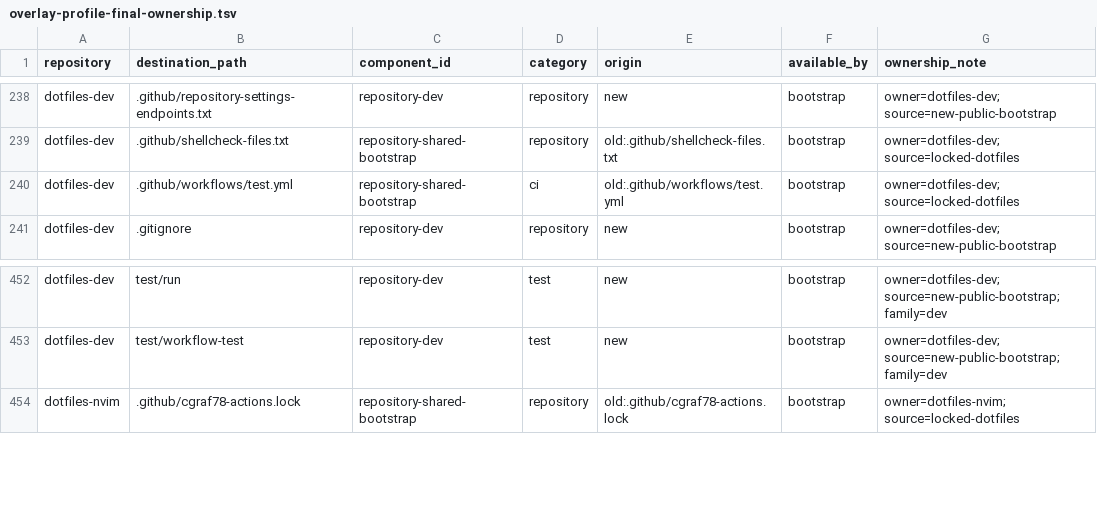
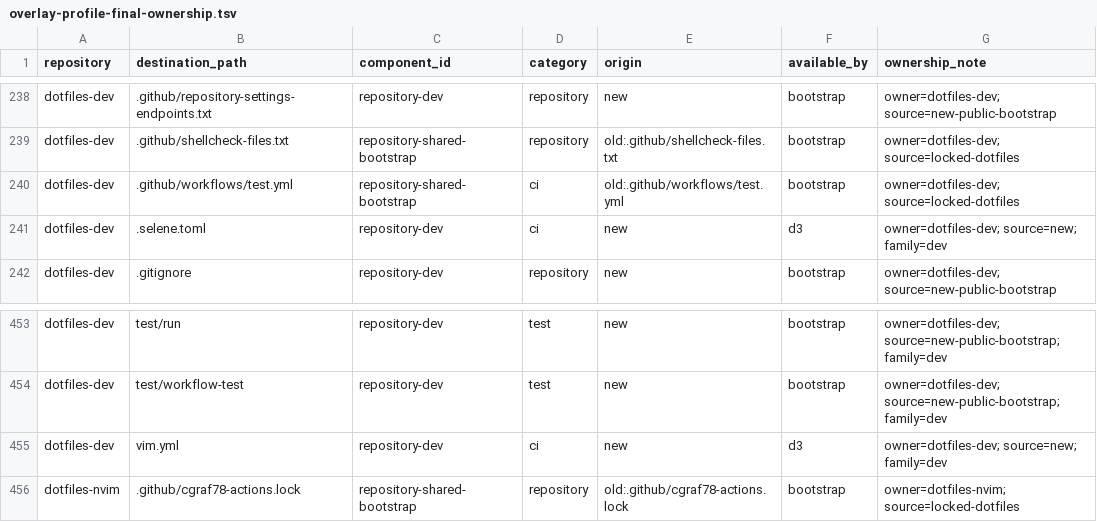
Before and after one commit to cgraf78/dotfiles, a TSV file: .local/share/doc/dotfiles/overlay-profile-final-ownership.tsv, drawn as a sheet; only a part is shown, gaps mark what is left out; the diff names each change by its address in the sheet, - before the commit and + after, or states it on an @@ line.

Commit message:
Pin corrected public overlay candidates
Summary

Advance the staged stack to the reviewed editor and development overlay
candidates. Extend the ownership manifest for the development repository's
repository-only Lua lint context without treating that CI policy as deployed
dotfiles configuration.

Testing

- `overlay-profile-ownership-test --phase inventory`
- `overlay-profile-ownership-test --phase d4`
- runtime-only stack integration (46/46)
- `checkrun format --check`
- `checkrun lint`
- `git diff --check`

```diff
--- a/.local/share/doc/dotfiles/overlay-profile-final-ownership.tsv
+++ b/.local/share/doc/dotfiles/overlay-profile-final-ownership.tsv
+row 241: dotfiles-dev | .selene.toml | repository-dev | ci | new | d3 | owner=dotfiles-dev; source=new; family=dev
+row 455: dotfiles-dev | vim.yml | repository-dev | ci | new | d3 | owner=dotfiles-dev; source=new; family=dev
```
Also changed, not shown: 2 other files.
